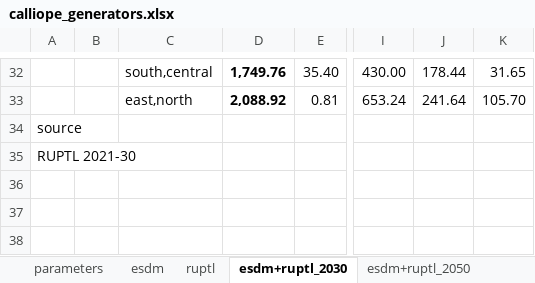
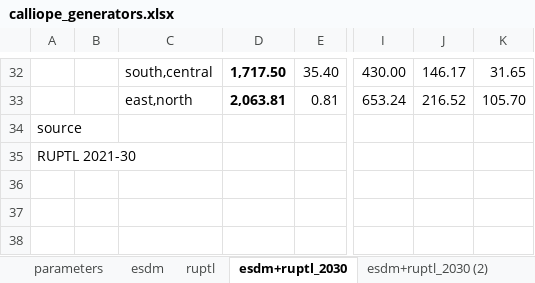
Before and after one commit to hilmandepe/calliope_kalimantan_grid, an Excel workbook: database/calliope_generators.xlsx, sheet esdm+ruptl_2030, drawn as a sheet; only a part is shown, gaps mark what is left out; values as stored, in another font and other column widths than the file's, no borders; charts and pictures not drawn; the diff covers the shown part only; the diff names each change by its address in the sheet, - before the commit and + after, or states it on an @@ line.

```diff
--- a/database/calliope_generators.xlsx (sheet esdm+ruptl_2030)
+++ b/database/calliope_generators.xlsx (sheet esdm+ruptl_2030)
+sheet tab: esdm+ruptl_2030 (2)
-D32: 1,749.76
+D32: 1,717.50
-J32: 178.44
+J32: 146.17
-D33: 2,088.92
+D33: 2,063.81
-J33: 241.64
+J33: 216.52
```
Also changed, not shown: 1 added row, 1 removed row and 23 edited cells elsewhere in this sheet, sheet esdm+ruptl_2050, sheet esdm, other sheet tabs, hidden cells, charts or pictures, database/calliope_generators_kalimantan.xlsx, 19 other files.
